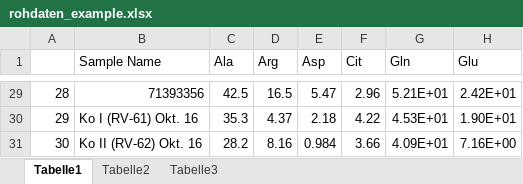
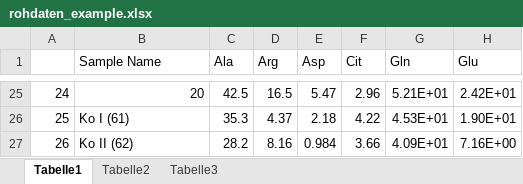
Before and after one commit to Blitzliner/aminos, an Excel workbook: rohdaten_example.xlsx, sheet Tabelle1, drawn as a sheet; only a part is shown, gaps mark what is left out; values as stored, in another font and other column widths than the file's, no borders; addresses are those after the commit; the diff covers the shown part only; the diff names each change by its address in the sheet, - before the commit and + after, or states it on an @@ line.

```diff
--- a/rohdaten_example.xlsx (sheet Tabelle1)
+++ b/rohdaten_example.xlsx (sheet Tabelle1)
@@ column A renumbered from row 2 down @@
-B25 (Sample Name): 71393356
+B25 (Sample Name): 20
-B26 (Sample Name): Ko I (RV-61) Okt. 16
+B26 (Sample Name): Ko I (61)
-B27 (Sample Name): Ko II (RV-62) Okt. 16
+B27 (Sample Name): Ko II (62)
```
Also changed, not shown: 4 removed rows and 23 edited cells elsewhere in this sheet, 2 other files.
